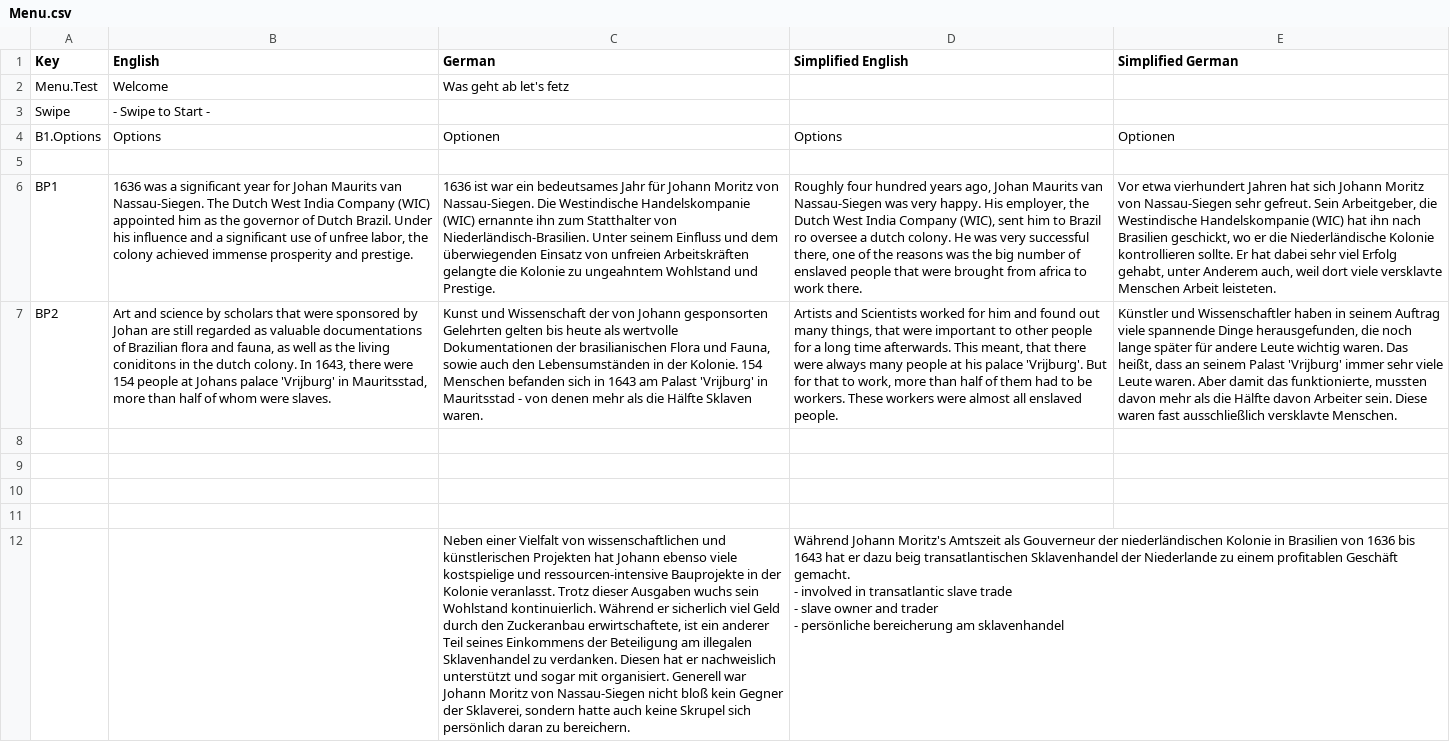
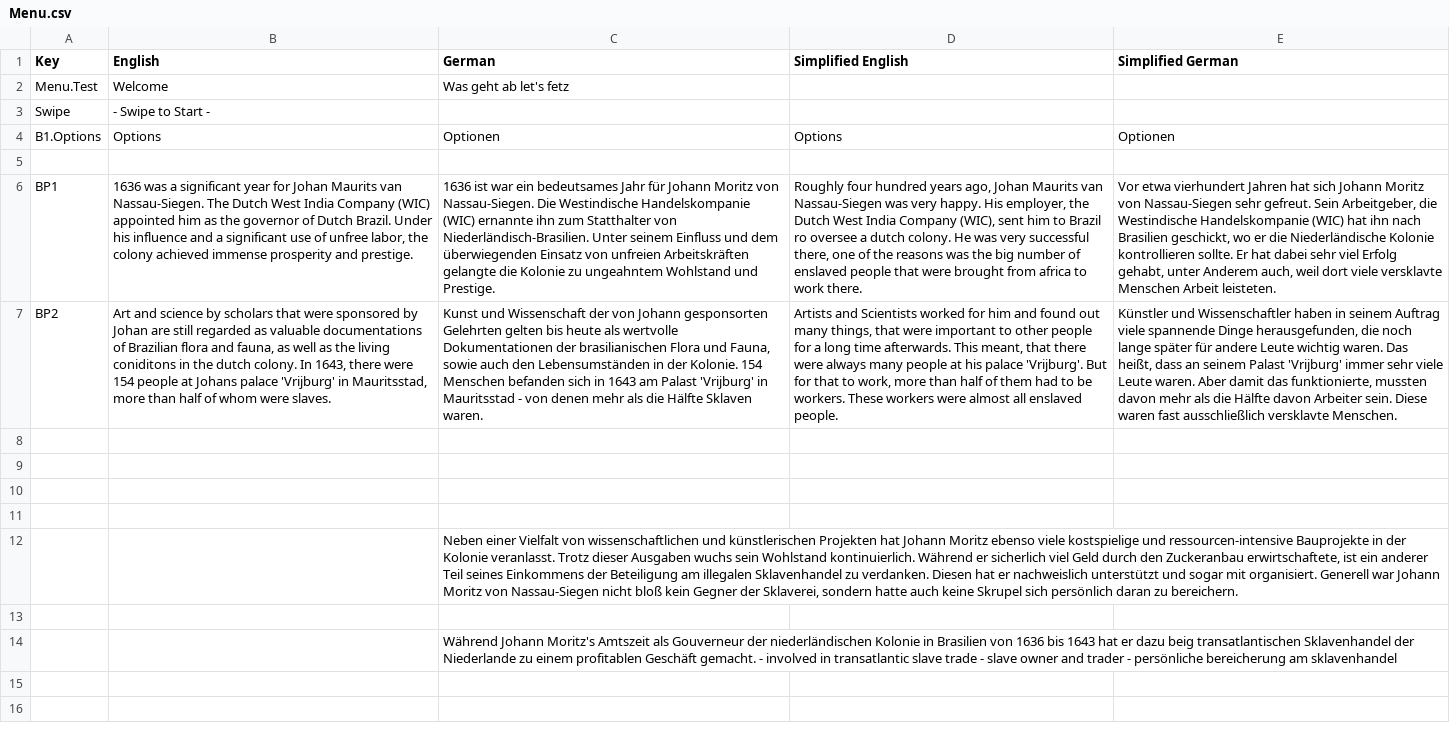
Before and after one commit to JeldrikGaal/SLM, a CSV file: Assets/SimpleLocalization/Resources/Localization/Menu.csv, drawn as a sheet; addresses are those after the commit; ↵ is a line break in a cell; the diff names each change by its address in the sheet, - before the commit and + after, or states it on an @@ line.

```diff
--- a/Assets/SimpleLocalization/Resources/Localization/Menu.csv
+++ b/Assets/SimpleLocalization/Resources/Localization/Menu.csv
+row 12:  |  | Neben einer Vielfalt von wissenschaftlichen und künstlerischen Projekten hat Johann Moritz ebenso viele kostspielige und ressourcen-intensive Bauprojekte in der Kolonie veranlasst. Trotz dieser Ausgaben wuchs sein Wohlstand kontinuierlich. Während er sicherlich viel Geld durch den Zuckeranbau erwirtschaftete, ist ein anderer Teil seines Einkommens der Beteiligung am illegalen Sklavenhandel zu verdanken. Diesen hat er nachweislich unterstützt und sogar mit organisiert. Generell war Johann Moritz von Nassau-Siegen nicht bloß kein Gegner der Sklaverei, sondern hatte auch keine Skrupel sich persönlich daran zu bereichern.
-row 13:  |  | Neben einer Vielfalt von wissenschaftlichen und künstlerischen Projekten hat Johann ebenso viele kostspielige und ressourcen-intensive Bauprojekte in der Kolonie veranlasst. Trotz dieser Ausgaben wuchs sein Wohlstand kontinuierlich. Während er sicherlich viel Geld durch den Zuckeranbau erwirtschaftete, ist ein anderer Teil seines Einkommens der Beteiligung am illegalen Sklavenhandel zu verdanken. Diesen hat er nachweislich unterstützt und sogar mit organisiert. Generell war Johann Moritz von Nassau-Siegen nicht bloß kein Gegner der Sklaverei, sondern hatte auch keine Skrupel sich persönlich daran zu bereichern. | Während Johann Moritz's Amtszeit als Gouverneur der niederländischen Kolonie in Brasilien von 1636 bis 1643 hat er dazu beig transatlantischen Sklavenhandel der Niederlande zu einem profitablen Geschäft gemacht. ↵ - involved in transatlantic slave trade ↵ - slave owner and trader ↵ - persönliche bereicherung am sklavenhandel
+row 13: (empty)
+row 14:  |  | Während Johann Moritz's Amtszeit als Gouverneur der niederländischen Kolonie in Brasilien von 1636 bis 1643 hat er dazu beig transatlantischen Sklavenhandel der Niederlande zu einem profitablen Geschäft gemacht. - involved in transatlantic slave trade - slave owner and trader - persönliche bereicherung am sklavenhandel
```
Also changed, not shown: Assets/SimpleLocalization/Resources/Localization/MG 1.csv, Assets/SimpleLocalization/Resources/Localization/MG 2.csv, 5 other files.
